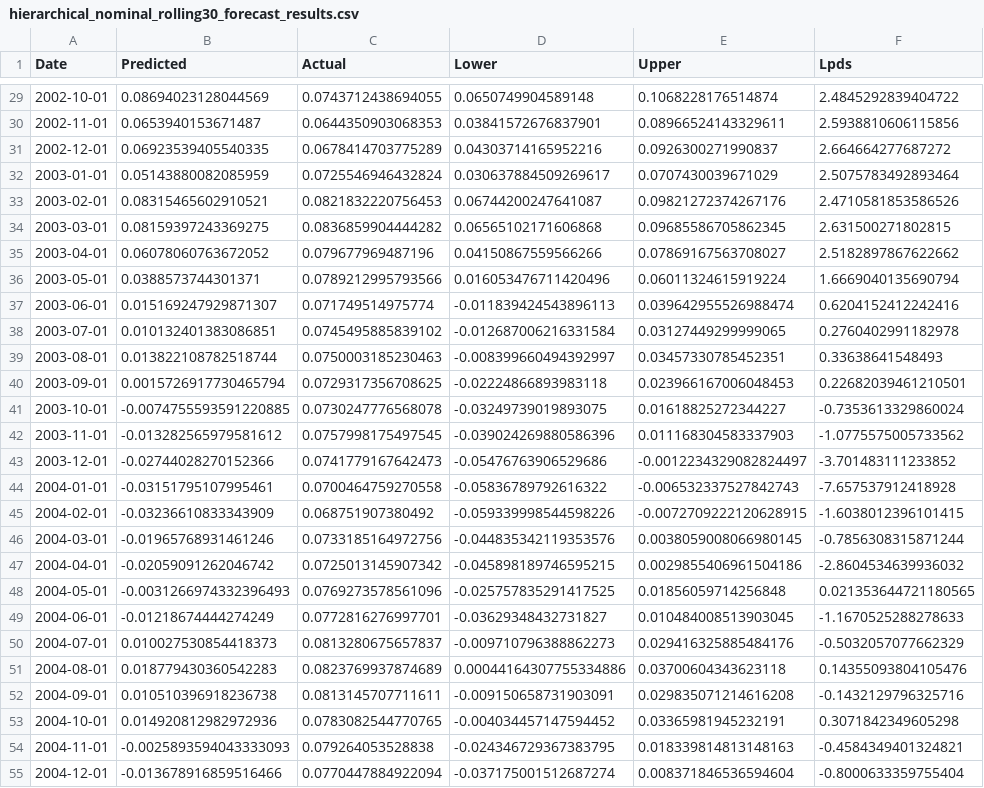
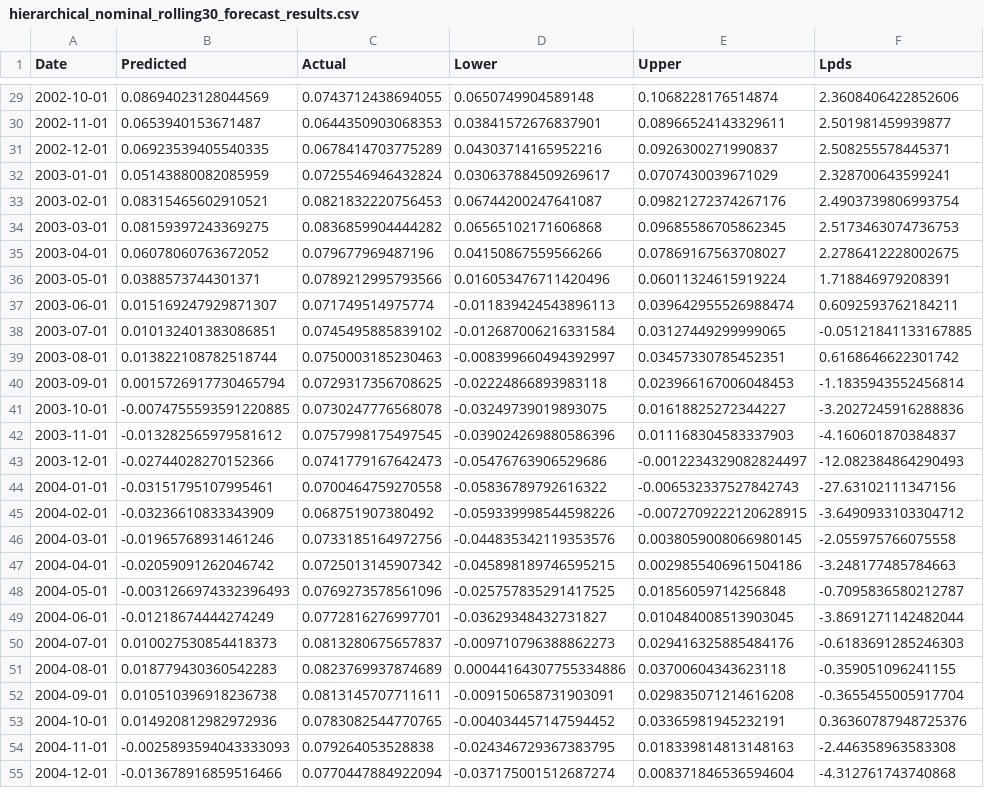
Before and after one commit to JLaksola/Capturing_The_Structural_Change_MSc, a CSV file: Masters_proj/reports/hierarchical_nominal_rolling30_forecast_results.csv, drawn as a sheet; only a part is shown, gaps mark what is left out; the diff covers the shown part only; the diff names each change by its address in the sheet, - before the commit and + after, or states it on an @@ line.

```diff
--- a/Masters_proj/reports/hierarchical_nominal_rolling30_forecast_results.csv
+++ b/Masters_proj/reports/hierarchical_nominal_rolling30_forecast_results.csv
-F29 (Lpds): 2.4845292839404722
+F29 (Lpds): 2.3608406422852606
-F30 (Lpds): 2.5938810606115856
+F30 (Lpds): 2.501981459939877
-F31 (Lpds): 2.664664277687272
+F31 (Lpds): 2.508255578445371
-F32 (Lpds): 2.5075783492893464
+F32 (Lpds): 2.328700643599241
-F33 (Lpds): 2.4710581853586526
+F33 (Lpds): 2.4903739806993754
-F34 (Lpds): 2.631500271802815
+F34 (Lpds): 2.5173463074736753
-F35 (Lpds): 2.5182897867622662
+F35 (Lpds): 2.2786412228002675
-F36 (Lpds): 1.6669040135690794
+F36 (Lpds): 1.718846979208391
-F37 (Lpds): 0.6204152412242416
+F37 (Lpds): 0.6092593762184211
-F38 (Lpds): 0.2760402991182978
+F38 (Lpds): -0.05121841133167885
-F39 (Lpds): 0.33638641548493
+F39 (Lpds): 0.6168646622301742
-F40 (Lpds): 0.22682039461210501
+F40 (Lpds): -1.1835943552456814
-F41 (Lpds): -0.7353613329860024
+F41 (Lpds): -3.2027245916288836
-F42 (Lpds): -1.0775575005733562
+F42 (Lpds): -4.160601870384837
-F43 (Lpds): -3.701483111233852
+F43 (Lpds): -12.082384864290493
-F44 (Lpds): -7.657537912418928
+F44 (Lpds): -27.63102111347156
-F45 (Lpds): -1.6038012396101415
+F45 (Lpds): -3.6490933103304712
-F46 (Lpds): -0.7856308315871244
+F46 (Lpds): -2.055975766075558
-F47 (Lpds): -2.8604534639936032
+F47 (Lpds): -3.248177485784663
-F48 (Lpds): 0.021353644721180565
+F48 (Lpds): -0.7095836580212787
-F49 (Lpds): -1.1670525288278633
+F49 (Lpds): -3.8691271142482044
-F50 (Lpds): -0.5032057077662329
+F50 (Lpds): -0.6183691285246303
-F51 (Lpds): 0.14355093804105476
+F51 (Lpds): -0.359051096241155
-F52 (Lpds): -0.1432129796325716
+F52 (Lpds): -0.3655455005917704
-F53 (Lpds): 0.3071842349605298
+F53 (Lpds): 0.36360787948725376
-F54 (Lpds): -0.4584349401324821
+F54 (Lpds): -2.446358963583308
-F55 (Lpds): -0.8000633359755404
+F55 (Lpds): -4.312761743740868
```
Also changed, not shown: 156 edited cells elsewhere in this file, 2 other files.
